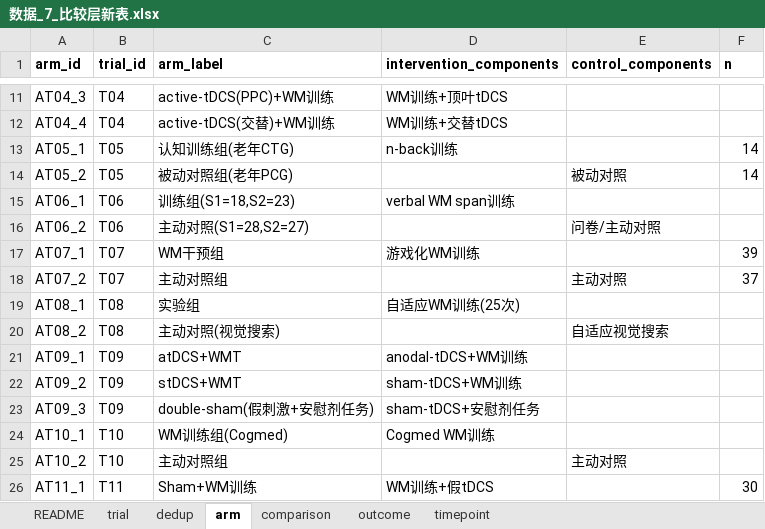
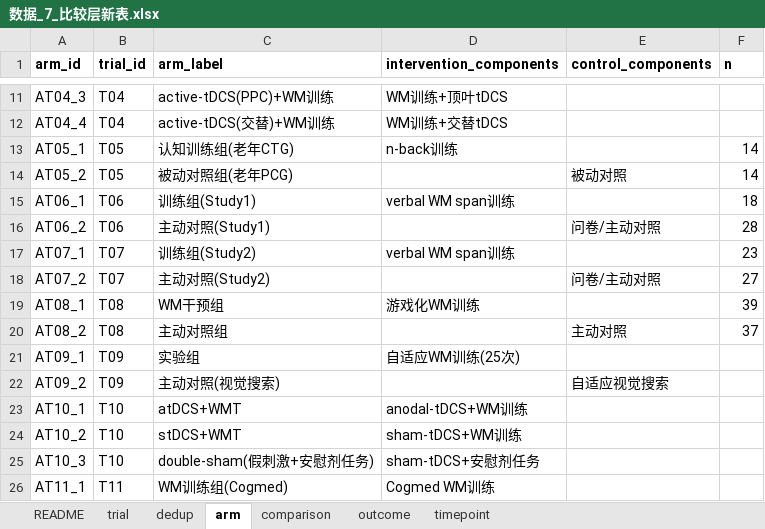
Before and after one commit to 007r007/meta-analysis-research, an Excel workbook: projects/paper-01/04-extract/数据_7_比较层新表.xlsx, sheet arm, drawn as a sheet; only a part is shown, gaps mark what is left out; values as stored, in another font and other column widths than the file's, no borders; removed rows and columns are numbered as before the commit, all else as after; the diff covers the shown part only; the diff names each change by its address in the sheet, - before the commit and + after, or states it on an @@ line.

```diff
--- a/projects/paper-01/04-extract/数据_7_比较层新表.xlsx (sheet arm)
+++ b/projects/paper-01/04-extract/数据_7_比较层新表.xlsx (sheet arm)
-C15 (arm_label): 训练组(S1=18,S2=23)
+C15 (arm_label): 训练组(Study1)
-F15 (n): (empty)
+F15 (n): 18
-C16 (arm_label): 主动对照(S1=28,S2=27)
+C16 (arm_label): 主动对照(Study1)
-F16 (n): (empty)
+F16 (n): 28
-C17 (arm_label): WM干预组
+C17 (arm_label): 训练组(Study2)
-D17 (intervention_components): 游戏化WM训练
+D17 (intervention_components): verbal WM span训练
-F17 (n): 39
+F17 (n): 23
-C18 (arm_label): 主动对照组
+C18 (arm_label): 主动对照(Study2)
-E18 (control_components): 主动对照
+E18 (control_components): 问卷/主动对照
-F18 (n): 37
+F18 (n): 27
-C19 (arm_label): 实验组
+C19 (arm_label): WM干预组
-D19 (intervention_components): 自适应WM训练(25次)
+D19 (intervention_components): 游戏化WM训练
-F19 (n): (empty)
+F19 (n): 39
-C20 (arm_label): 主动对照(视觉搜索)
+C20 (arm_label): 主动对照组
-E20 (control_components): 自适应视觉搜索
+E20 (control_components): 主动对照
-F20 (n): (empty)
+F20 (n): 37
-C21 (arm_label): atDCS+WMT
+C21 (arm_label): 实验组
-D21 (intervention_components): anodal-tDCS+WM训练
+D21 (intervention_components): 自适应WM训练(25次)
-C22 (arm_label): stDCS+WMT
+C22 (arm_label): 主动对照(视觉搜索)
-D22 (intervention_components): sham-tDCS+WM训练
+D22 (intervention_components): (empty)
-E22 (control_components): (empty)
+E22 (control_components): 自适应视觉搜索
-row 23: AT09_3 | T09 | double-sham(假刺激+安慰剂任务) | sham-tDCS+安慰剂任务
-C23 (arm_label): WM训练组(Cogmed)
+C23 (arm_label): atDCS+WMT
-D23 (intervention_components): Cogmed WM训练
+D23 (intervention_components): anodal-tDCS+WM训练
-C24 (arm_label): 主动对照组
+C24 (arm_label): stDCS+WMT
-D24 (intervention_components): (empty)
+D24 (intervention_components): sham-tDCS+WM训练
-E24 (control_components): 主动对照
+E24 (control_components): (empty)
+row 25: AT10_3 | T10 | double-sham(假刺激+安慰剂任务) | sham-tDCS+安慰剂任务
-C26 (arm_label): Sham+WM训练
+C26 (arm_label): WM训练组(Cogmed)
-D26 (intervention_components): WM训练+假tDCS
+D26 (intervention_components): Cogmed WM训练
-F26 (n): 30
+F26 (n): (empty)
```
Also changed, not shown: 19 added rows, 8 removed rows and 230 edited cells elsewhere in this sheet, sheet trial, sheet comparison, sheet outcome, sheet dedup, 23 other files.
